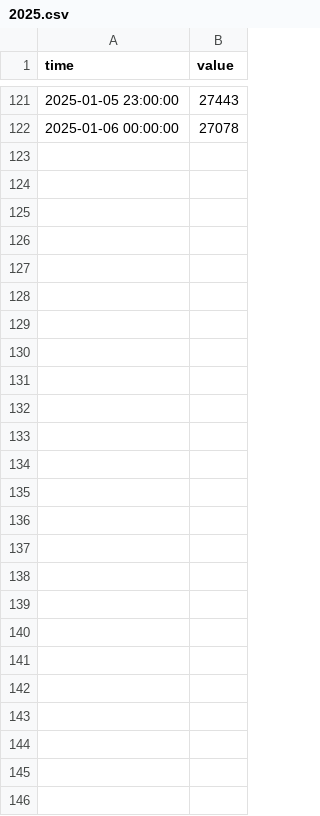
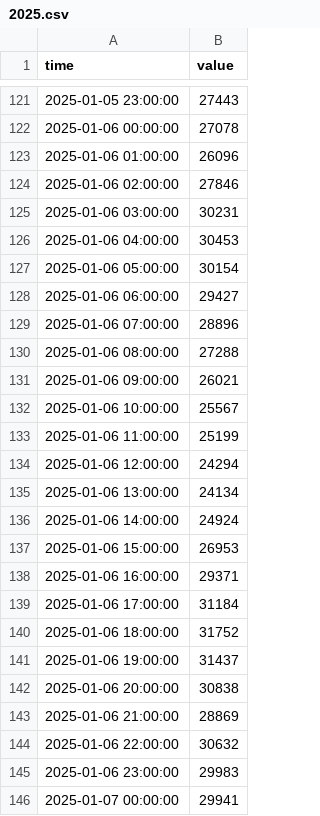
Before and after one commit to sofiahanim/edf, a CSV file: data/demand/2025.csv, drawn as a sheet; only a part is shown, gaps mark what is left out; the diff names each change by its address in the sheet, - before the commit and + after, or states it on an @@ line.

```diff
--- a/data/demand/2025.csv
+++ b/data/demand/2025.csv
+row 123: 2025-01-06 01:00:00 | 26096
+row 124: 2025-01-06 02:00:00 | 27846
+row 125: 2025-01-06 03:00:00 | 30231
+row 126: 2025-01-06 04:00:00 | 30453
+row 127: 2025-01-06 05:00:00 | 30154
+row 128: 2025-01-06 06:00:00 | 29427
+row 129: 2025-01-06 07:00:00 | 28896
+row 130: 2025-01-06 08:00:00 | 27288
+row 131: 2025-01-06 09:00:00 | 26021
+row 132: 2025-01-06 10:00:00 | 25567
+row 133: 2025-01-06 11:00:00 | 25199
+row 134: 2025-01-06 12:00:00 | 24294
+row 135: 2025-01-06 13:00:00 | 24134
+row 136: 2025-01-06 14:00:00 | 24924
+row 137: 2025-01-06 15:00:00 | 26953
+row 138: 2025-01-06 16:00:00 | 29371
+row 139: 2025-01-06 17:00:00 | 31184
+row 140: 2025-01-06 18:00:00 | 31752
+row 141: 2025-01-06 19:00:00 | 31437
+row 142: 2025-01-06 20:00:00 | 30838
+row 143: 2025-01-06 21:00:00 | 28869
+row 144: 2025-01-06 22:00:00 | 30632
+row 145: 2025-01-06 23:00:00 | 29983
+row 146: 2025-01-07 00:00:00 | 29941
```
